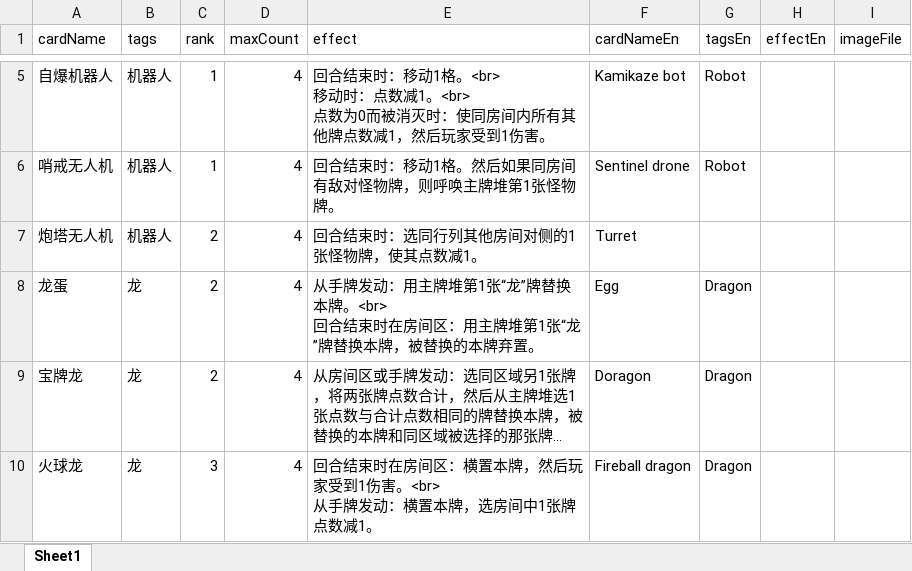
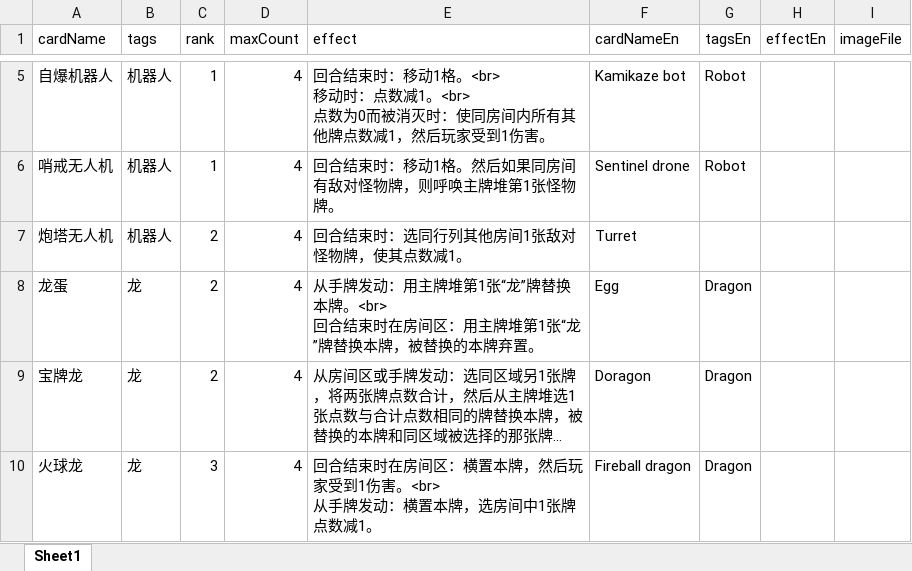
Before and after one commit to TinglePan/DungeonCrawlDeckMasterTTS, an Excel workbook: sheet/MonsterCardData.xlsx, sheet Sheet1, drawn as a sheet; only a part is shown, gaps mark what is left out; long unchanged cells end in …; values as stored, in another font and other column widths than the file's, no borders; the diff names each change by its address in the sheet, - before the commit and + after, or states it on an @@ line.

Commit message:
Change effect of turret. Change effect of trap door.

```diff
--- a/sheet/MonsterCardData.xlsx (sheet Sheet1)
+++ b/sheet/MonsterCardData.xlsx (sheet Sheet1)
-E7 (effect): 回合结束时：选同行列其他房间对侧的1张怪物牌，使其点数减1。
+E7 (effect): 回合结束时：选同行列其他房间1张敌对怪物牌，使其点数减1。
```
Also changed, not shown: sheet/TrapCardData.xlsx.
